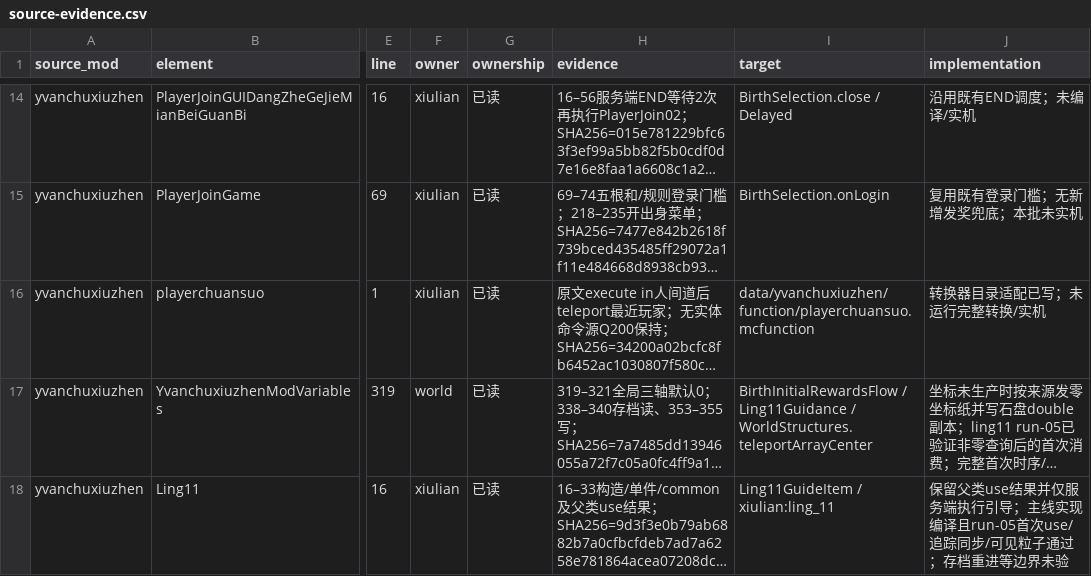
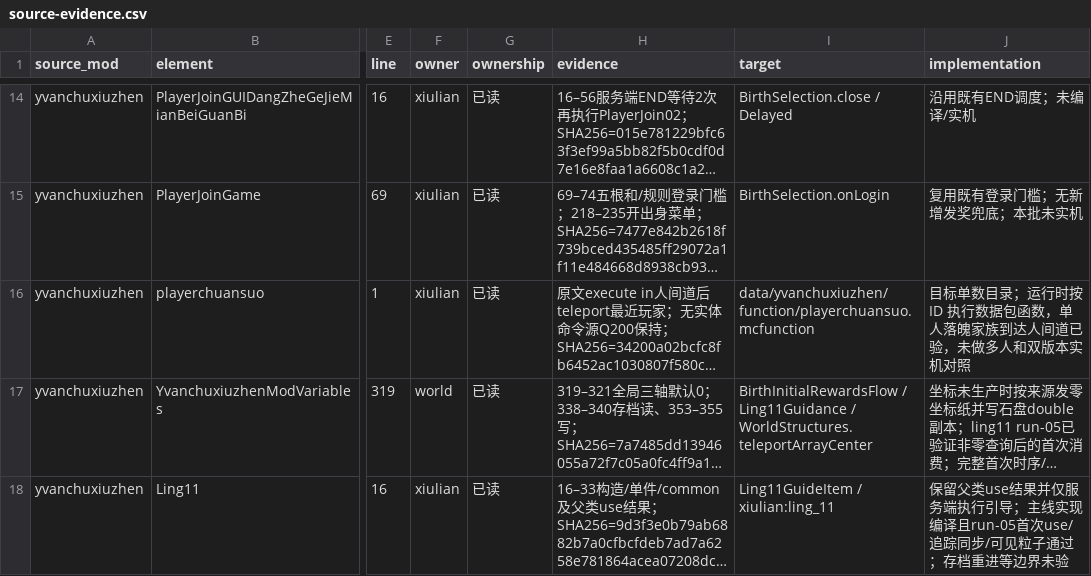
Before and after one commit to Shane77ly/yvanchuxiuzhen-1.21.1, a CSV file: docs/systems/xiulian/ledger/source-evidence.csv, drawn as a sheet; only a part is shown, gaps mark what is left out; long unchanged cells end in …; the diff names each change by its address in the sheet, - before the commit and + after, or states it on an @@ line.

```diff
--- a/docs/systems/xiulian/ledger/source-evidence.csv
+++ b/docs/systems/xiulian/ledger/source-evidence.csv
-J16 (implementation): 转换器目录适配已写；未运行完整转换/实机
+J16 (implementation): 目标单数目录；运行时按 ID 执行数据包函数，单人落魄家族到达人间道已验，未做多人和双版本实机对照
```
Also changed, not shown: 7 other files.
